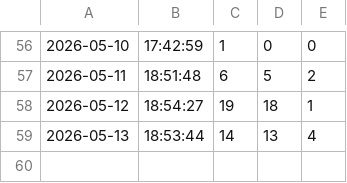
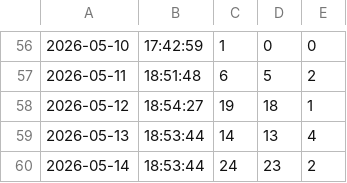
Before and after one commit to sebaleks/ninth_circuit, a CSV file: logs/classify_nvidia.csv, drawn as a sheet; only a part is shown, gaps mark what is left out; the diff names each change by its address in the sheet, - before the commit and + after, or states it on an @@ line.

```diff
--- a/logs/classify_nvidia.csv
+++ b/logs/classify_nvidia.csv
+row 60: 2026-05-14 | 18:53:44 | 24 | 23 | 2
```
